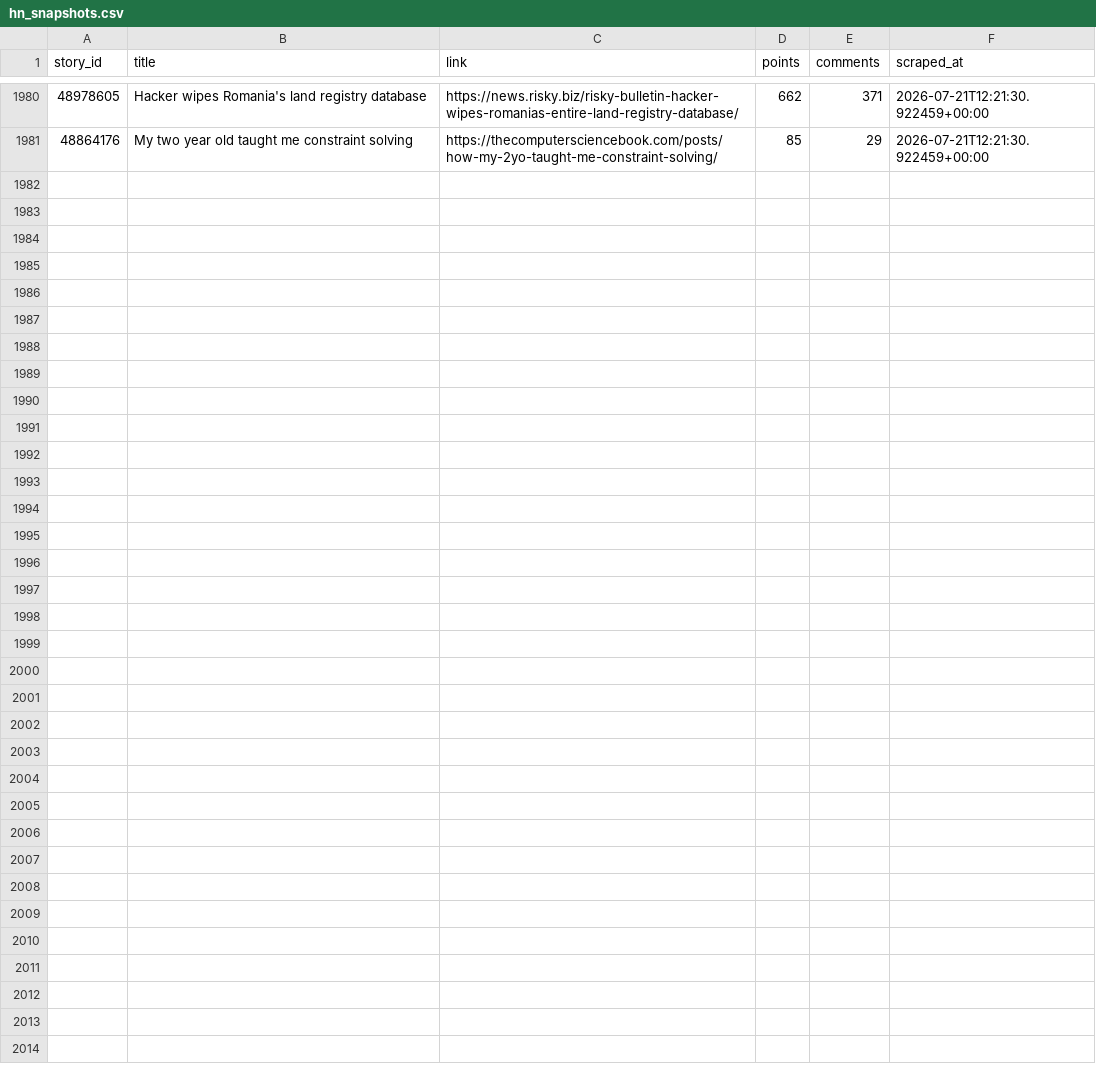
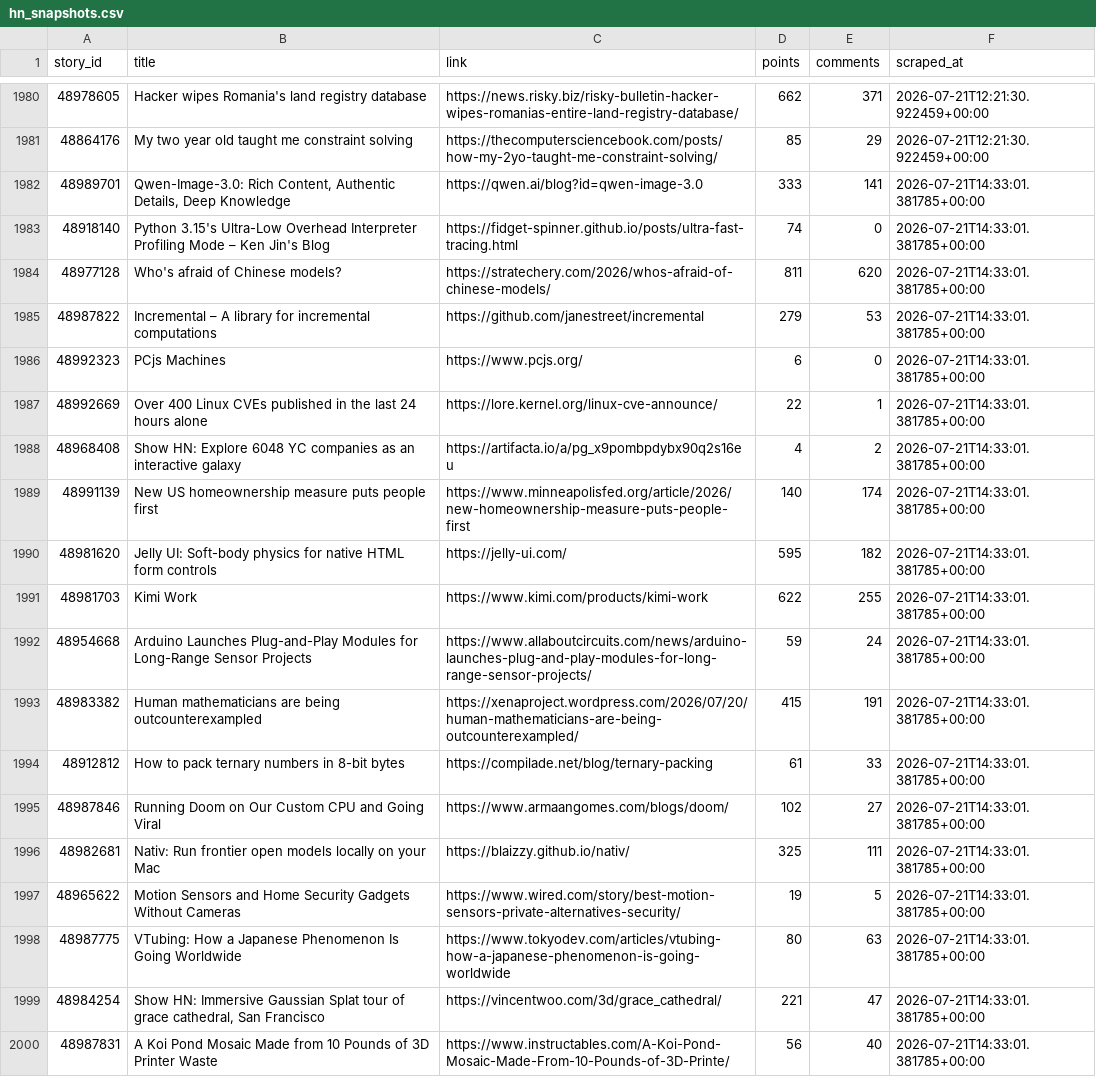
Before and after one commit to Gkaushik273/hn-trend-tracker, a CSV file: data/hn_snapshots.csv, drawn as a sheet; only a part is shown, gaps mark what is left out; the diff covers the shown part only; the diff names each change by its address in the sheet, - before the commit and + after, or states it on an @@ line.

Commit message:
Automated scrape Tue Jul 21 14:33:01 UTC 2026

```diff
--- a/data/hn_snapshots.csv
+++ b/data/hn_snapshots.csv
+row 1982: 48989701 | Qwen-Image-3.0: Rich Content, Authentic Details, Deep Knowledge | https://qwen.ai/blog?id=qwen-image-3.0 | 333 | 141 | 2026-07-21T14:33:01.381785+00:00
+row 1983: 48918140 | Python 3.15's Ultra-Low Overhead Interpreter Profiling Mode – Ken Jin's Blog | https://fidget-spinner.github.io/posts/ultra-fast-tracing.html | 74 | 0 | 2026-07-21T14:33:01.381785+00:00
+row 1984: 48977128 | Who's afraid of Chinese models? | https://stratechery.com/2026/whos-afraid-of-chinese-models/ | 811 | 620 | 2026-07-21T14:33:01.381785+00:00
+row 1985: 48987822 | Incremental – A library for incremental computations | https://github.com/janestreet/incremental | 279 | 53 | 2026-07-21T14:33:01.381785+00:00
+row 1986: 48992323 | PCjs Machines | https://www.pcjs.org/ | 6 | 0 | 2026-07-21T14:33:01.381785+00:00
+row 1987: 48992669 | Over 400 Linux CVEs published in the last 24 hours alone | https://lore.kernel.org/linux-cve-announce/ | 22 | 1 | 2026-07-21T14:33:01.381785+00:00
+row 1988: 48968408 | Show HN: Explore 6048 YC companies as an interactive galaxy | https://artifacta.io/a/pg_x9pombpdybx90q2s16eu | 4 | 2 | 2026-07-21T14:33:01.381785+00:00
+row 1989: 48991139 | New US homeownership measure puts people first | https://www.minneapolisfed.org/article/2026/new-homeownership-measure-puts-people-first | 140 | 174 | 2026-07-21T14:33:01.381785+00:00
+row 1990: 48981620 | Jelly UI: Soft-body physics for native HTML form controls | https://jelly-ui.com/ | 595 | 182 | 2026-07-21T14:33:01.381785+00:00
+row 1991: 48981703 | Kimi Work | https://www.kimi.com/products/kimi-work | 622 | 255 | 2026-07-21T14:33:01.381785+00:00
+row 1992: 48954668 | Arduino Launches Plug-and-Play Modules for Long-Range Sensor Projects | https://www.allaboutcircuits.com/news/arduino-launches-plug-and-play-modules-for-long-range-sensor-projects/ | 59 | 24 | 2026-07-21T14:33:01.381785+00:00
+row 1993: 48983382 | Human mathematicians are being outcounterexampled | https://xenaproject.wordpress.com/2026/07/20/human-mathematicians-are-being-outcounterexampled/ | 415 | 191 | 2026-07-21T14:33:01.381785+00:00
+row 1994: 48912812 | How to pack ternary numbers in 8-bit bytes | https://compilade.net/blog/ternary-packing | 61 | 33 | 2026-07-21T14:33:01.381785+00:00
+row 1995: 48987846 | Running Doom on Our Custom CPU and Going Viral | https://www.armaangomes.com/blogs/doom/ | 102 | 27 | 2026-07-21T14:33:01.381785+00:00
+row 1996: 48982681 | Nativ: Run frontier open models locally on your Mac | https://blaizzy.github.io/nativ/ | 325 | 111 | 2026-07-21T14:33:01.381785+00:00
+row 1997: 48965622 | Motion Sensors and Home Security Gadgets Without Cameras | https://www.wired.com/story/best-motion-sensors-private-alternatives-security/ | 19 | 5 | 2026-07-21T14:33:01.381785+00:00
+row 1998: 48987775 | VTubing: How a Japanese Phenomenon Is Going Worldwide | https://www.tokyodev.com/articles/vtubing-how-a-japanese-phenomenon-is-going-worldwide | 80 | 63 | 2026-07-21T14:33:01.381785+00:00
+row 1999: 48984254 | Show HN: Immersive Gaussian Splat tour of grace cathedral, San Francisco | https://vincentwoo.com/3d/grace_cathedral/ | 221 | 47 | 2026-07-21T14:33:01.381785+00:00
+row 2000: 48987831 | A Koi Pond Mosaic Made from 10 Pounds of 3D Printer Waste | https://www.instructables.com/A-Koi-Pond-Mosaic-Made-From-10-Pounds-of-3D-Printe/ | 56 | 40 | 2026-07-21T14:33:01.381785+00:00
```
Also changed, not shown: 11 added rows elsewhere in this file.
